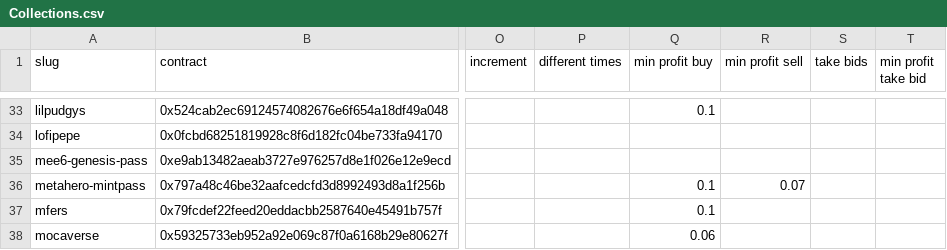
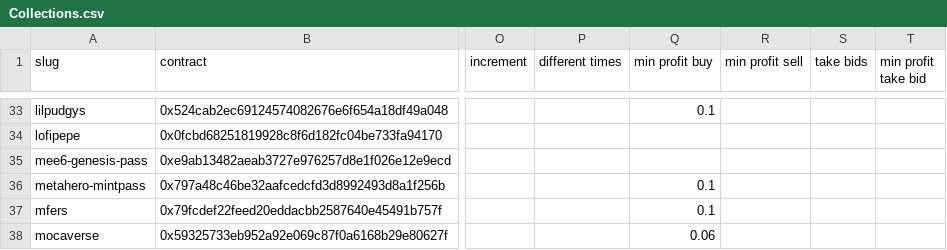
Before and after one commit to johnydev23/Opensea_automated_actions, a CSV file: Collections.csv, drawn as a sheet; only a part is shown, gaps mark what is left out; the diff names each change by its address in the sheet, - before the commit and + after, or states it on an @@ line.

```diff
--- a/Collections.csv
+++ b/Collections.csv
-R36 (min profit sell): 0.07
+R36 (min profit sell): (empty)
```
